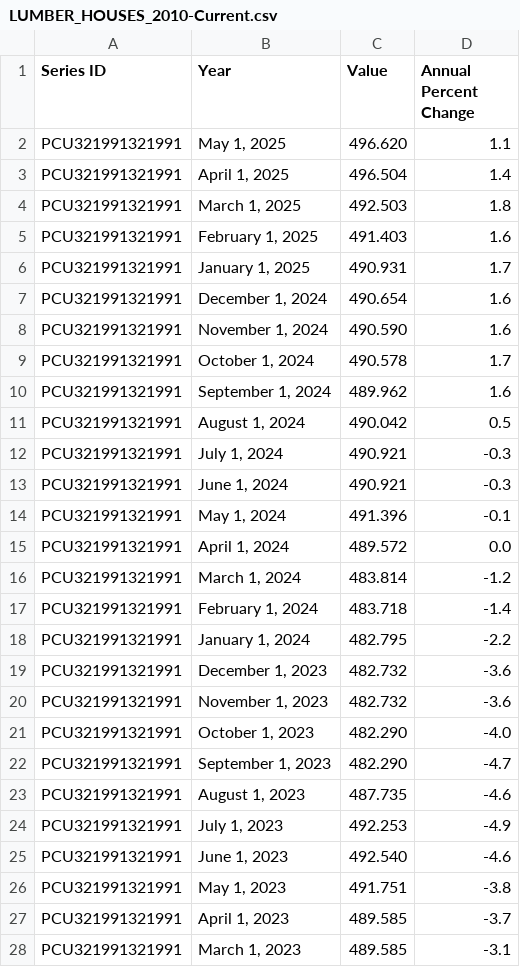
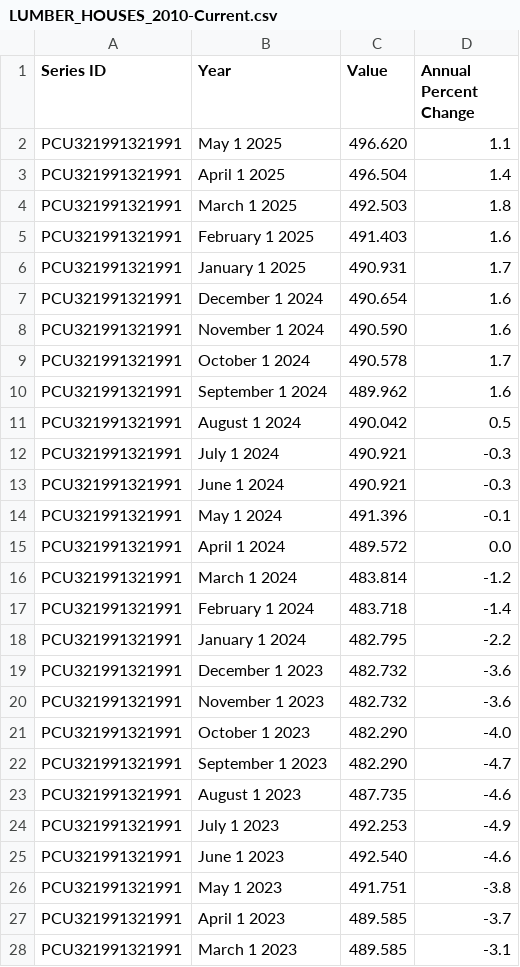
Before and after one commit to sguri003/US_Labor_CPI, a CSV file: LUMBER_HOUSES_2010-Current.csv, drawn as a sheet; only a part is shown; the diff covers the shown part only.

```diff
--- a/LUMBER_HOUSES_2010-Current.csv
+++ b/LUMBER_HOUSES_2010-Current.csv
@@ -1,28 +1,28 @@
 "Series ID","Year","Value","Annual Percent Change"
-"PCU321991321991","May 1, 2025","496.620","1.1"
-"PCU321991321991","April 1, 2025","496.504","1.4"
-"PCU321991321991","March 1, 2025","492.503","1.8"
-"PCU321991321991","February 1, 2025","491.403","1.6"
-"PCU321991321991","January 1, 2025","490.931","1.7"
-"PCU321991321991","December 1, 2024","490.654","1.6"
-"PCU321991321991","November 1, 2024","490.590","1.6"
-"PCU321991321991","October 1, 2024","490.578","1.7"
-"PCU321991321991","September 1, 2024","489.962","1.6"
-"PCU321991321991","August 1, 2024","490.042","0.5"
-"PCU321991321991","July 1, 2024","490.921","-0.3"
-"PCU321991321991","June 1, 2024","490.921","-0.3"
-"PCU321991321991","May 1, 2024","491.396","-0.1"
-"PCU321991321991","April 1, 2024","489.572","0.0"
-"PCU321991321991","March 1, 2024","483.814","-1.2"
-"PCU321991321991","February 1, 2024","483.718","-1.4"
-"PCU321991321991","January 1, 2024","482.795","-2.2"
-"PCU321991321991","December 1, 2023","482.732","-3.6"
-"PCU321991321991","November 1, 2023","482.732","-3.6"
-"PCU321991321991","October 1, 2023","482.290","-4.0"
-"PCU321991321991","September 1, 2023","482.290","-4.7"
-"PCU321991321991","August 1, 2023","487.735","-4.6"
-"PCU321991321991","July 1, 2023","492.253","-4.9"
-"PCU321991321991","June 1, 2023","492.540","-4.6"
-"PCU321991321991","May 1, 2023","491.751","-3.8"
-"PCU321991321991","April 1, 2023","489.585","-3.7"
-"PCU321991321991","March 1, 2023","489.585","-3.1"
+"PCU321991321991","May 1 2025","496.620","1.1"
+"PCU321991321991","April 1 2025","496.504","1.4"
+"PCU321991321991","March 1 2025","492.503","1.8"
+"PCU321991321991","February 1 2025","491.403","1.6"
+"PCU321991321991","January 1 2025","490.931","1.7"
+"PCU321991321991","December 1 2024","490.654","1.6"
+"PCU321991321991","November 1 2024","490.590","1.6"
+"PCU321991321991","October 1 2024","490.578","1.7"
+"PCU321991321991","September 1 2024","489.962","1.6"
+"PCU321991321991","August 1 2024","490.042","0.5"
+"PCU321991321991","July 1 2024","490.921","-0.3"
+"PCU321991321991","June 1 2024","490.921","-0.3"
+"PCU321991321991","May 1 2024","491.396","-0.1"
+"PCU321991321991","April 1 2024","489.572","0.0"
+"PCU321991321991","March 1 2024","483.814","-1.2"
+"PCU321991321991","February 1 2024","483.718","-1.4"
+"PCU321991321991","January 1 2024","482.795","-2.2"
+"PCU321991321991","December 1 2023","482.732","-3.6"
+"PCU321991321991","November 1 2023","482.732","-3.6"
+"PCU321991321991","October 1 2023","482.290","-4.0"
+"PCU321991321991","September 1 2023","482.290","-4.7"
+"PCU321991321991","August 1 2023","487.735","-4.6"
+"PCU321991321991","July 1 2023","492.253","-4.9"
+"PCU321991321991","June 1 2023","492.540","-4.6"
+"PCU321991321991","May 1 2023","491.751","-3.8"
+"PCU321991321991","April 1 2023","489.585","-3.7"
+"PCU321991321991","March 1 2023","489.585","-3.1"
```
Also changed, not shown: 158 edited cells elsewhere in this file, Labor_Force_2010-Current.csv, 7 other files.
